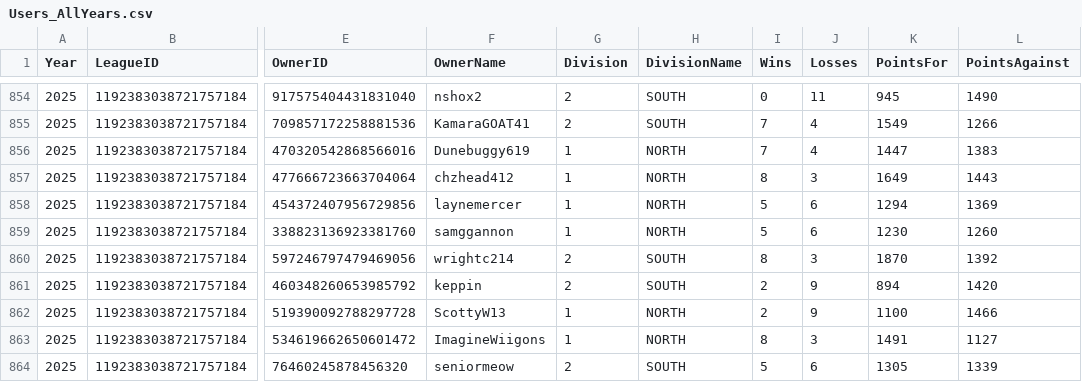
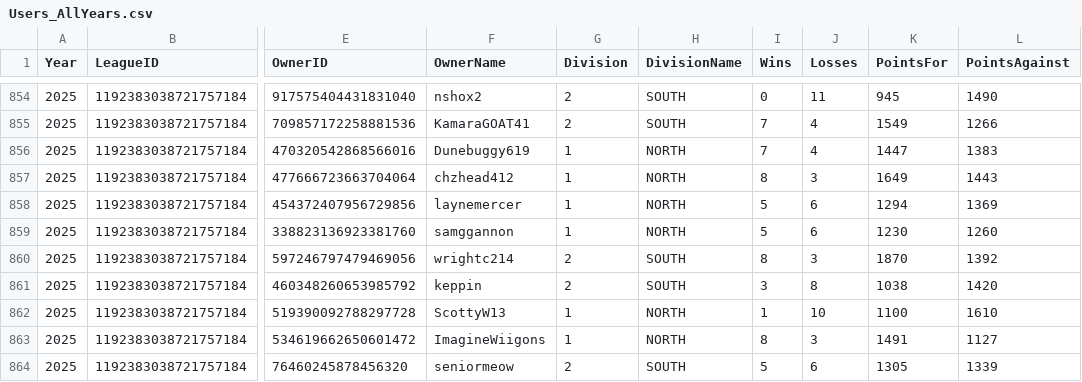
Before and after one commit to wrightc214-PBI/NCAA180-Sleeper, a CSV file: data/Users_AllYears.csv, drawn as a sheet; only a part is shown, gaps mark what is left out; the diff names each change by its address in the sheet, - before the commit and + after, or states it on an @@ line.

```diff
--- a/data/Users_AllYears.csv
+++ b/data/Users_AllYears.csv
-I861 (Wins): 2
+I861 (Wins): 3
-J861 (Losses): 9
+J861 (Losses): 8
-K861 (PointsFor): 894
+K861 (PointsFor): 1038
-I862 (Wins): 2
+I862 (Wins): 1
-J862 (Losses): 9
+J862 (Losses): 10
-L862 (PointsAgainst): 1466
+L862 (PointsAgainst): 1610
```
Also changed, not shown: data/Players.csv, data/Rosters_Current.csv, 4 other files.
